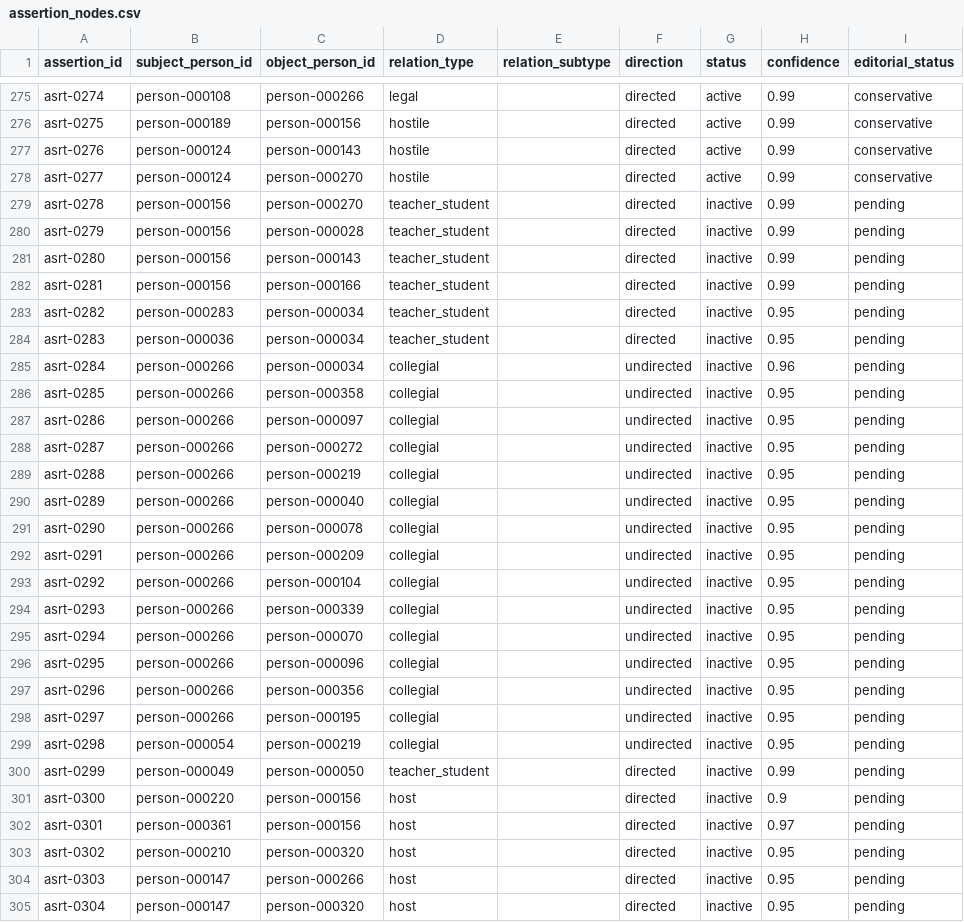
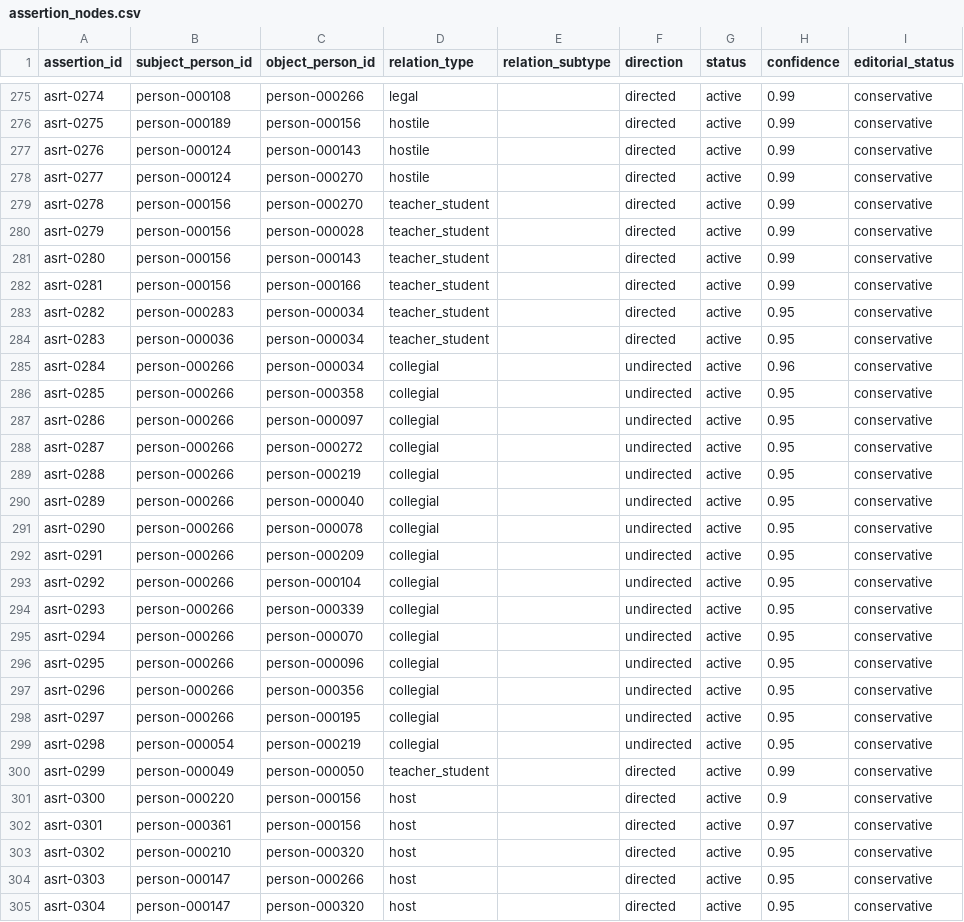
Before and after one commit to dx1004/bible-person-network, a CSV file: neo4j/import/assertion_nodes.csv, drawn as a sheet; only a part is shown, gaps mark what is left out; the diff covers the shown part only.

```diff
--- a/neo4j/import/assertion_nodes.csv
+++ b/neo4j/import/assertion_nodes.csv
@@ -278,28 +278,28 @@ assertion_id,subject_person_id,object_person_id,relation_type,relation_subtype,d
 "asrt-0277","person-000124","person-000270","hostile","","directed","active","0.99","conservative"
-"asrt-0278","person-000156","person-000270","teacher_student","","directed","inactive","0.99","pending"
-"asrt-0279","person-000156","person-000028","teacher_student","","directed","inactive","0.99","pending"
-"asrt-0280","person-000156","person-000143","teacher_student","","directed","inactive","0.99","pending"
-"asrt-0281","person-000156","person-000166","teacher_student","","directed","inactive","0.99","pending"
-"asrt-0282","person-000283","person-000034","teacher_student","","directed","inactive","0.95","pending"
-"asrt-0283","person-000036","person-000034","teacher_student","","directed","inactive","0.95","pending"
-"asrt-0284","person-000266","person-000034","collegial","","undirected","inactive","0.96","pending"
-"asrt-0285","person-000266","person-000358","collegial","","undirected","inactive","0.95","pending"
-"asrt-0286","person-000266","person-000097","collegial","","undirected","inactive","0.95","pending"
-"asrt-0287","person-000266","person-000272","collegial","","undirected","inactive","0.95","pending"
-"asrt-0288","person-000266","person-000219","collegial","","undirected","inactive","0.95","pending"
-"asrt-0289","person-000266","person-000040","collegial","","undirected","inactive","0.95","pending"
-"asrt-0290","person-000266","person-000078","collegial","","undirected","inactive","0.95","pending"
-"asrt-0291","person-000266","person-000209","collegial","","undirected","inactive","0.95","pending"
-"asrt-0292","person-000266","person-000104","collegial","","undirected","inactive","0.95","pending"
-"asrt-0293","person-000266","person-000339","collegial","","undirected","inactive","0.95","pending"
-"asrt-0294","person-000266","person-000070","collegial","","undirected","inactive","0.95","pending"
-"asrt-0295","person-000266","person-000096","collegial","","undirected","inactive","0.95","pending"
-"asrt-0296","person-000266","person-000356","collegial","","undirected","inactive","0.95","pending"
-"asrt-0297","person-000266","person-000195","collegial","","undirected","inactive","0.95","pending"
-"asrt-0298","person-000054","person-000219","collegial","","undirected","inactive","0.95","pending"
-"asrt-0299","person-000049","person-000050","teacher_student","","directed","inactive","0.99","pending"
-"asrt-0300","person-000220","person-000156","host","","directed","inactive","0.9","pending"
-"asrt-0301","person-000361","person-000156","host","","directed","inactive","0.97","pending"
-"asrt-0302","person-000210","person-000320","host","","directed","inactive","0.95","pending"
-"asrt-0303","person-000147","person-000266","host","","directed","inactive","0.95","pending"
-"asrt-0304","person-000147","person-000320","host","","directed","inactive","0.95","pending"
+"asrt-0278","person-000156","person-000270","teacher_student","","directed","active","0.99","conservative"
+"asrt-0279","person-000156","person-000028","teacher_student","","directed","active","0.99","conservative"
+"asrt-0280","person-000156","person-000143","teacher_student","","directed","active","0.99","conservative"
+"asrt-0281","person-000156","person-000166","teacher_student","","directed","active","0.99","conservative"
+"asrt-0282","person-000283","person-000034","teacher_student","","directed","active","0.95","conservative"
+"asrt-0283","person-000036","person-000034","teacher_student","","directed","active","0.95","conservative"
+"asrt-0284","person-000266","person-000034","collegial","","undirected","active","0.96","conservative"
+"asrt-0285","person-000266","person-000358","collegial","","undirected","active","0.95","conservative"
+"asrt-0286","person-000266","person-000097","collegial","","undirected","active","0.95","conservative"
+"asrt-0287","person-000266","person-000272","collegial","","undirected","active","0.95","conservative"
+"asrt-0288","person-000266","person-000219","collegial","","undirected","active","0.95","conservative"
+"asrt-0289","person-000266","person-000040","collegial","","undirected","active","0.95","conservative"
+"asrt-0290","person-000266","person-000078","collegial","","undirected","active","0.95","conservative"
+"asrt-0291","person-000266","person-000209","collegial","","undirected","active","0.95","conservative"
+"asrt-0292","person-000266","person-000104","collegial","","undirected","active","0.95","conservative"
+"asrt-0293","person-000266","person-000339","collegial","","undirected","active","0.95","conservative"
+"asrt-0294","person-000266","person-000070","collegial","","undirected","active","0.95","conservative"
+"asrt-0295","person-000266","person-000096","collegial","","undirected","active","0.95","conservative"
+"asrt-0296","person-000266","person-000356","collegial","","undirected","active","0.95","conservative"
+"asrt-0297","person-000266","person-000195","collegial","","undirected","active","0.95","conservative"
+"asrt-0298","person-000054","person-000219","collegial","","undirected","active","0.95","conservative"
+"asrt-0299","person-000049","person-000050","teacher_student","","directed","active","0.99","conservative"
+"asrt-0300","person-000220","person-000156","host","","directed","active","0.9","conservative"
+"asrt-0301","person-000361","person-000156","host","","directed","active","0.97","conservative"
+"asrt-0302","person-000210","person-000320","host","","directed","active","0.95","conservative"
+"asrt-0303","person-000147","person-000266","host","","directed","active","0.95","conservative"
+"asrt-0304","person-000147","person-000320","host","","directed","active","0.95","conservative"
```
Also changed, not shown: 112 edited cells elsewhere in this file, 15 other files.
